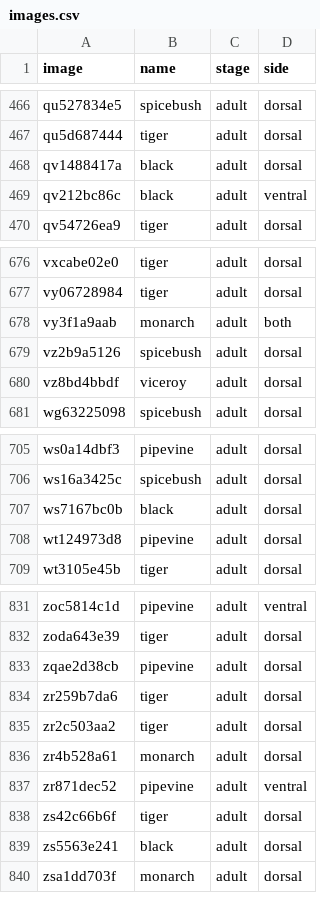
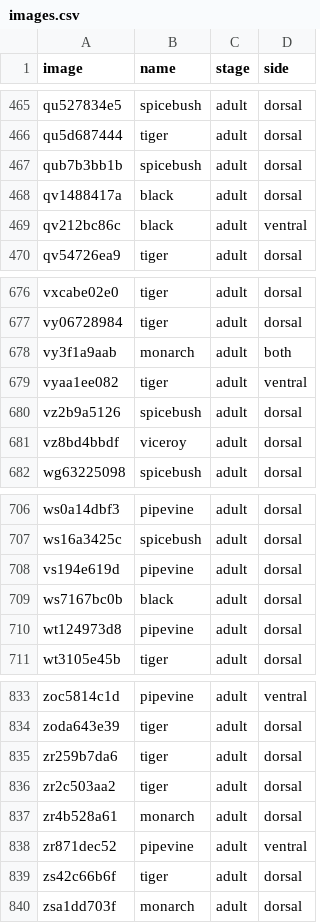
Before and after one commit to KeithPinson/butterfly_mimics_2022_dataset, a CSV file: data/butterfly_mimics/images.csv, drawn as a sheet; only a part is shown, gaps mark what is left out; the diff covers the shown part only.

```diff
--- a/data/butterfly_mimics/images.csv
+++ b/data/butterfly_mimics/images.csv
@@ -467,2 +466,3 @@ qu527834e5,spicebush,adult,dorsal
 qu5d687444,tiger,adult,dorsal
+qub7b3bb1b,spicebush,adult,dorsal
 qv1488417a,black,adult,dorsal
@@ -678,2 +678,3 @@ vy06728984,tiger,adult,dorsal
 vy3f1a9aab,monarch,adult,both
+vyaa1ee082,tiger,adult,ventral
 vz2b9a5126,spicebush,adult,dorsal
@@ -706,2 +707,3 @@ ws0a14dbf3,pipevine,adult,dorsal
 ws16a3425c,spicebush,adult,dorsal
+vs194e619d,pipevine,adult,dorsal
 ws7167bc0b,black,adult,dorsal
@@ -832,3 +834,2 @@ zoc5814c1d,pipevine,adult,ventral
 zoda643e39,tiger,adult,dorsal
-zqae2d38cb,pipevine,adult,dorsal
 zr259b7da6,tiger,adult,dorsal
@@ -838,3 +839,2 @@ zr871dec52,pipevine,adult,ventral
 zs42c66b6f,tiger,adult,dorsal
-zs5563e241,black,adult,dorsal
 zsa1dd703f,monarch,adult,dorsal
```
Also changed, not shown: 2 added rows and 4 removed rows elsewhere in this file, data/butterfly_mimics/image_holdouts.csv, tiny/butterfly_mimics/image_holdouts.csv.
